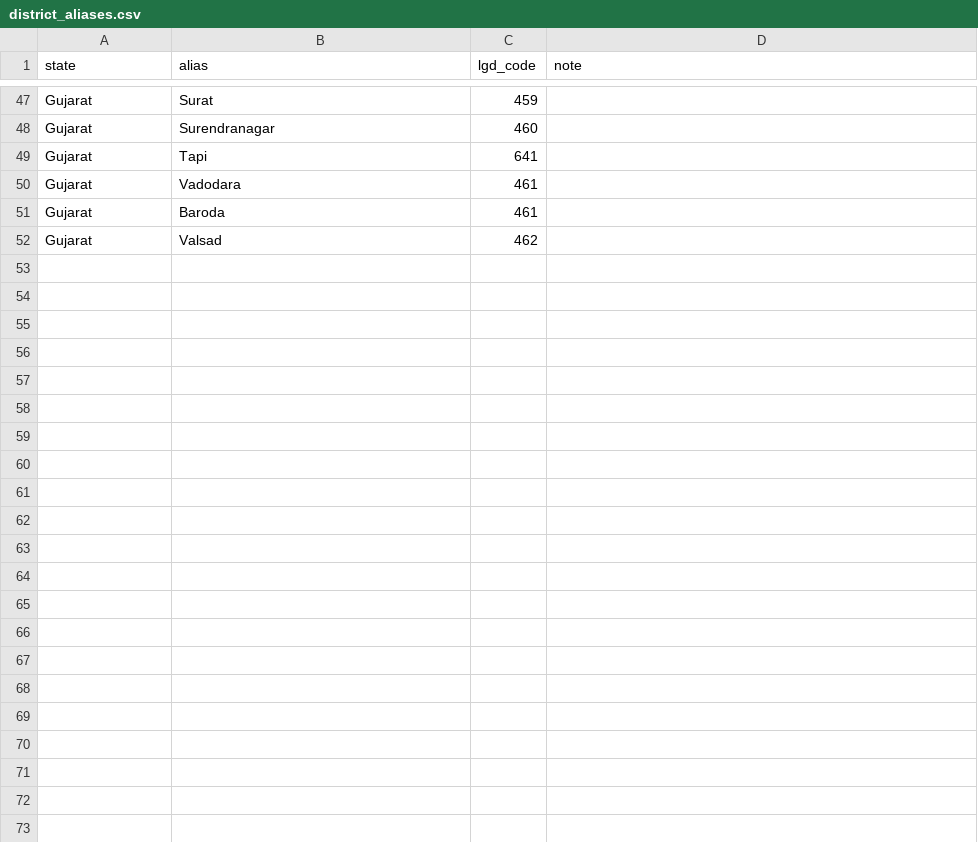
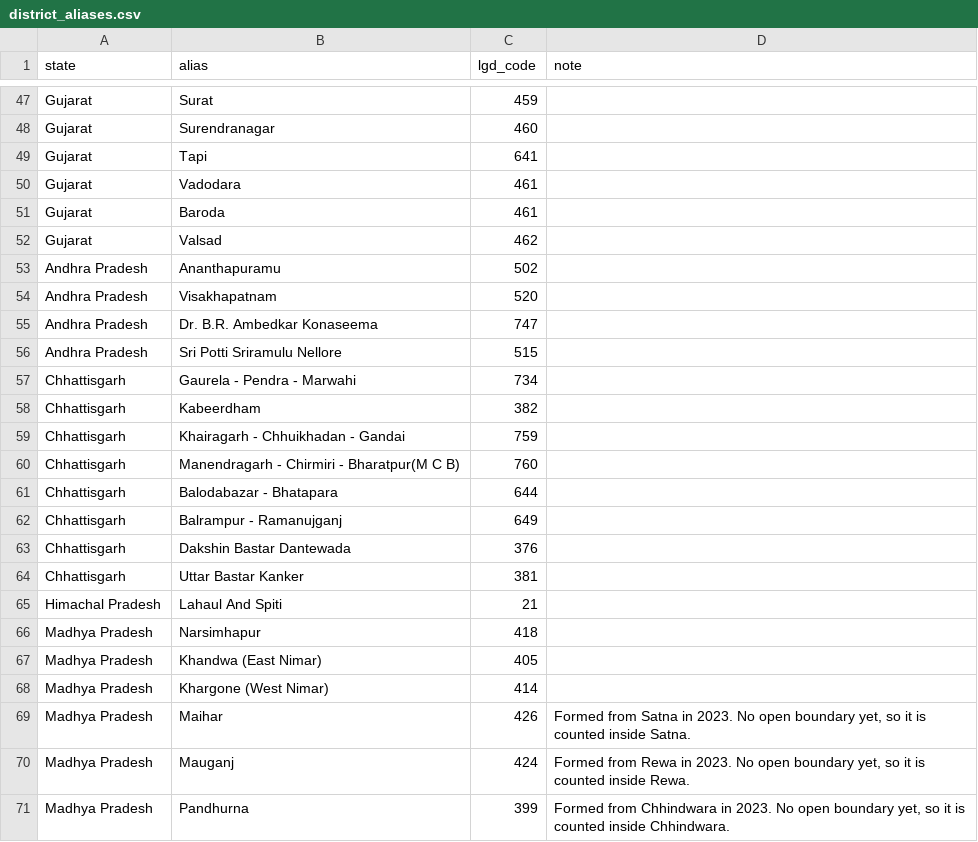
Before and after one commit to falakpat3l/aushadhi-drishti, a CSV file: drishti/pipeline/seeds/district_aliases.csv, drawn as a sheet; only a part is shown, gaps mark what is left out; the diff covers the shown part only; the diff names each change by its address in the sheet, - before the commit and + after, or states it on an @@ line.

```diff
--- a/drishti/pipeline/seeds/district_aliases.csv
+++ b/drishti/pipeline/seeds/district_aliases.csv
+row 53: Andhra Pradesh | Ananthapuramu | 502
+row 54: Andhra Pradesh | Visakhapatnam | 520
+row 55: Andhra Pradesh | Dr. B.R. Ambedkar Konaseema | 747
+row 56: Andhra Pradesh | Sri Potti Sriramulu Nellore | 515
+row 57: Chhattisgarh | Gaurela - Pendra - Marwahi | 734
+row 58: Chhattisgarh | Kabeerdham | 382
+row 59: Chhattisgarh | Khairagarh - Chhuikhadan - Gandai | 759
+row 60: Chhattisgarh | Manendragarh - Chirmiri - Bharatpur(M C B) | 760
+row 61: Chhattisgarh | Balodabazar - Bhatapara | 644
+row 62: Chhattisgarh | Balrampur - Ramanujganj | 649
+row 63: Chhattisgarh | Dakshin Bastar Dantewada | 376
+row 64: Chhattisgarh | Uttar Bastar Kanker | 381
+row 65: Himachal Pradesh | Lahaul And Spiti | 21
+row 66: Madhya Pradesh | Narsimhapur | 418
+row 67: Madhya Pradesh | Khandwa (East Nimar) | 405
+row 68: Madhya Pradesh | Khargone (West Nimar) | 414
+row 69: Madhya Pradesh | Maihar | 426 | Formed from Satna in 2023. No open boundary yet, so it is counted inside Satna.
+row 70: Madhya Pradesh | Mauganj | 424 | Formed from Rewa in 2023. No open boundary yet, so it is counted inside Rewa.
+row 71: Madhya Pradesh | Pandhurna | 399 | Formed from Chhindwara in 2023. No open boundary yet, so it is counted inside Chhindwara.
```
Also changed, not shown: 17 added rows elsewhere in this file, 53 other files.
